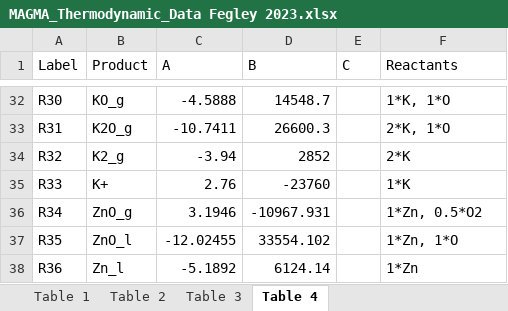
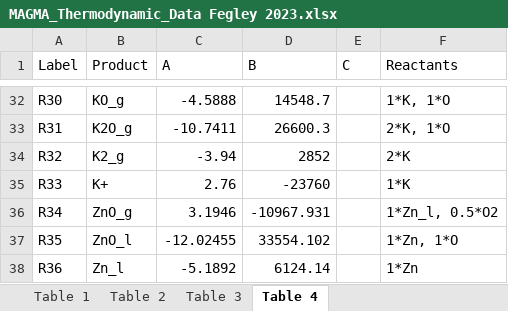
Before and after one commit to ScottHull/MAGMApy, an Excel workbook: data/MAGMA_Thermodynamic_Data Fegley 2023.xlsx, sheet Table 4, drawn as a sheet; only a part is shown, gaps mark what is left out; values as stored, in another font and other column widths than the file's, no borders; the diff names each change by its address in the sheet, - before the commit and + after, or states it on an @@ line.

```diff
--- a/data/MAGMA_Thermodynamic_Data Fegley 2023.xlsx (sheet Table 4)
+++ b/data/MAGMA_Thermodynamic_Data Fegley 2023.xlsx (sheet Table 4)
-F36 (Reactants): 1*Zn, 0.5*O2
+F36 (Reactants): 1*Zn_l, 0.5*O2
```
Also changed, not shown: data/MAGMA_Thermodynamic_Data.xlsx, 2 other files.
